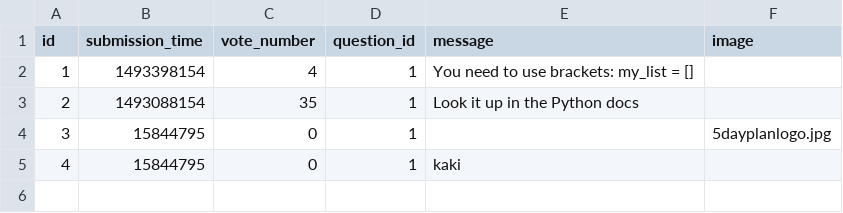
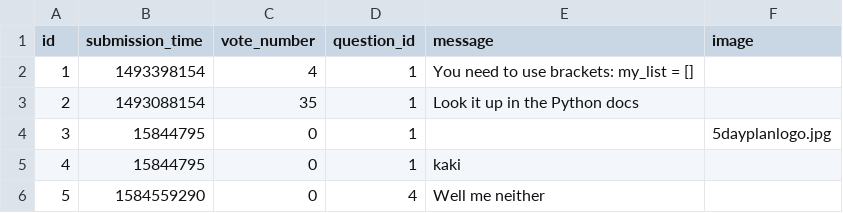
Before and after one commit to Dusernajder/ask_mate_teamproject, a CSV file: sample_data/answer.csv, drawn as a sheet.

```diff
--- a/sample_data/answer.csv
+++ b/sample_data/answer.csv
@@ -5 +5,2 @@ id,submission_time,vote_number,question_id,message,image
 4,15844795,0,1,kaki,
+5,1584559290,0,4,Well me neither,
```
Also changed, not shown: sample_data/question.csv, 4 other files.
